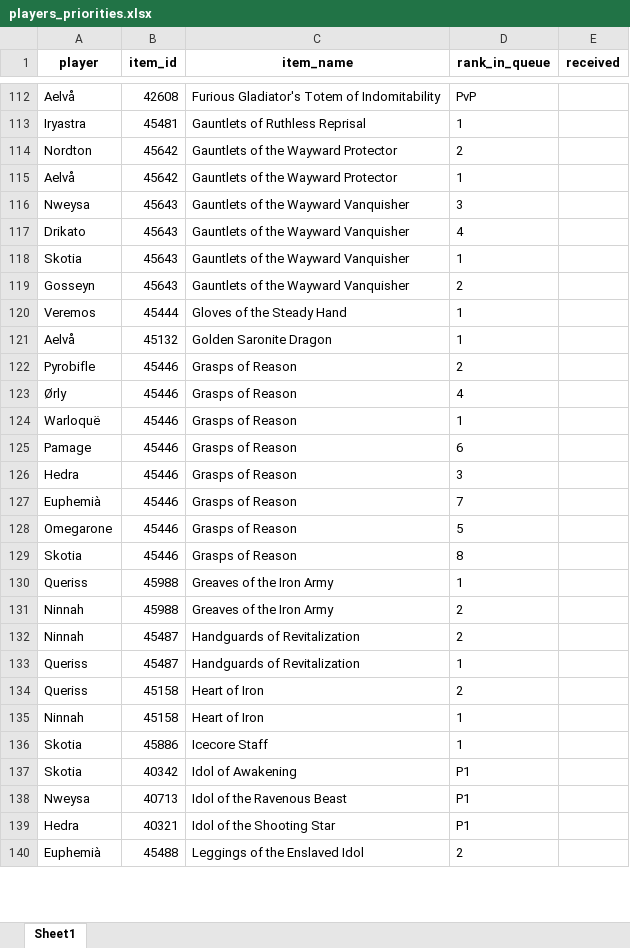
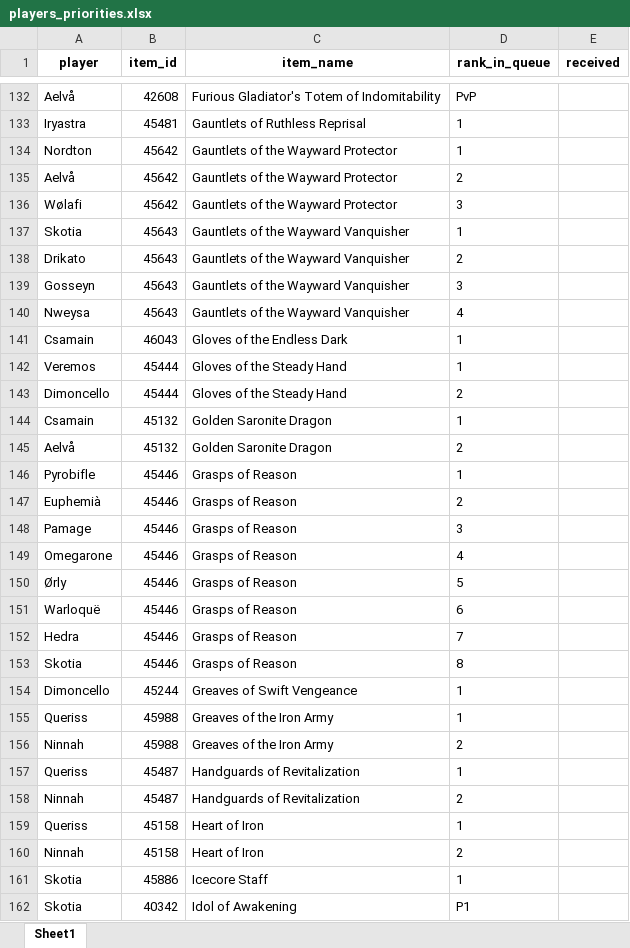
Before and after one commit to Sharptsa/Divide-BiS, an Excel workbook: data/players_priorities.xlsx, sheet Sheet1, drawn as a sheet; only a part is shown, gaps mark what is left out; the shorter side is filled out with more unchanged rows; values as stored, in another font and other column widths than the file's, no borders; removed rows and columns are numbered as before the commit, all else as after; the diff covers the shown part only; the diff names each change by its address in the sheet, - before the commit and + after, or states it on an @@ line.

Commit message:
add wolafi csamain dimoncello

```diff
--- a/data/players_priorities.xlsx (sheet Sheet1)
+++ b/data/players_priorities.xlsx (sheet Sheet1)
-D134 (rank_in_queue): 2
+D134 (rank_in_queue): 1
-D135 (rank_in_queue): 1
+D135 (rank_in_queue): 2
-row 116: Nweysa | 45643 | Gauntlets of the Wayward Vanquisher | 3
-row 117: Drikato | 45643 | Gauntlets of the Wayward Vanquisher | 4
+row 136: Wølafi | 45642 | Gauntlets of the Wayward Protector | 3
+row 138: Drikato | 45643 | Gauntlets of the Wayward Vanquisher | 2
-D139 (rank_in_queue): 2
+D139 (rank_in_queue): 3
+row 140: Nweysa | 45643 | Gauntlets of the Wayward Vanquisher | 4
+row 141: Csamain | 46043 | Gloves of the Endless Dark | 1
+row 143: Dimoncello | 45444 | Gloves of the Steady Hand | 2
+row 144: Csamain | 45132 | Golden Saronite Dragon | 1
-D145 (rank_in_queue): 1
+D145 (rank_in_queue): 2
-D146 (rank_in_queue): 2
+D146 (rank_in_queue): 1
+row 147: Euphemià | 45446 | Grasps of Reason | 2
+row 148: Pamage | 45446 | Grasps of Reason | 3
+row 149: Omegarone | 45446 | Grasps of Reason | 4
-D150 (rank_in_queue): 4
+D150 (rank_in_queue): 5
-D151 (rank_in_queue): 1
+D151 (rank_in_queue): 6
-row 125: Pamage | 45446 | Grasps of Reason | 6
-D152 (rank_in_queue): 3
+D152 (rank_in_queue): 7
-row 127: Euphemià | 45446 | Grasps of Reason | 7
-row 128: Omegarone | 45446 | Grasps of Reason | 5
+row 154: Dimoncello | 45244 | Greaves of Swift Vengeance | 1
@@ row 133 moved to row 157: Queriss @@
-D159 (rank_in_queue): 2
+D159 (rank_in_queue): 1
-D160 (rank_in_queue): 1
+D160 (rank_in_queue): 2
```
Also changed, not shown: 99 added rows, 54 removed rows, 22 moved rows and 107 edited cells elsewhere in this sheet, 9 other files.
